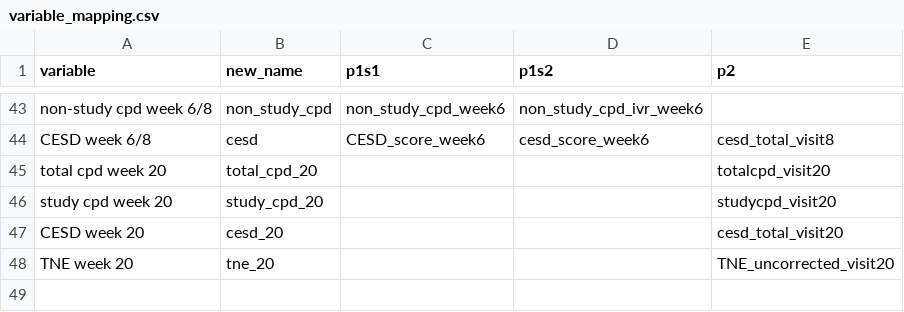
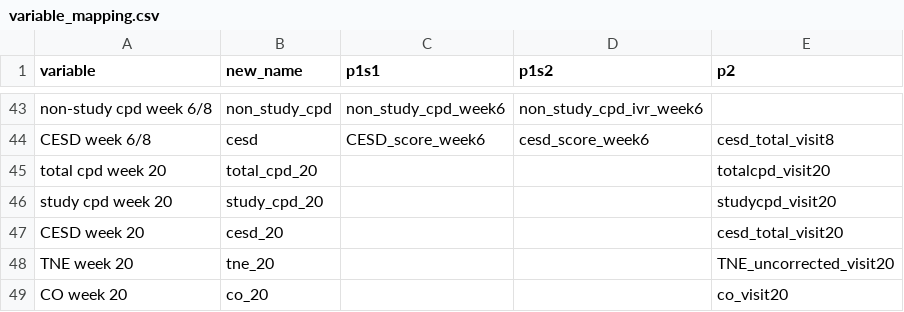
Before and after one commit to jeffrey-boatman/heterogeneity, a CSV file: misc/variable_mapping.csv, drawn as a sheet; only a part is shown, gaps mark what is left out.

Commit message:
updated for new data sent 8/16/19

```diff
--- a/misc/variable_mapping.csv
+++ b/misc/variable_mapping.csv
@@ -48 +48,2 @@ CESD week 20,cesd_20,,,cesd_total_visit20
 TNE week 20,tne_20,,,TNE_uncorrected_visit20
+CO week 20,co_20,,,co_visit20
```
Also changed, not shown: 4 other files.
